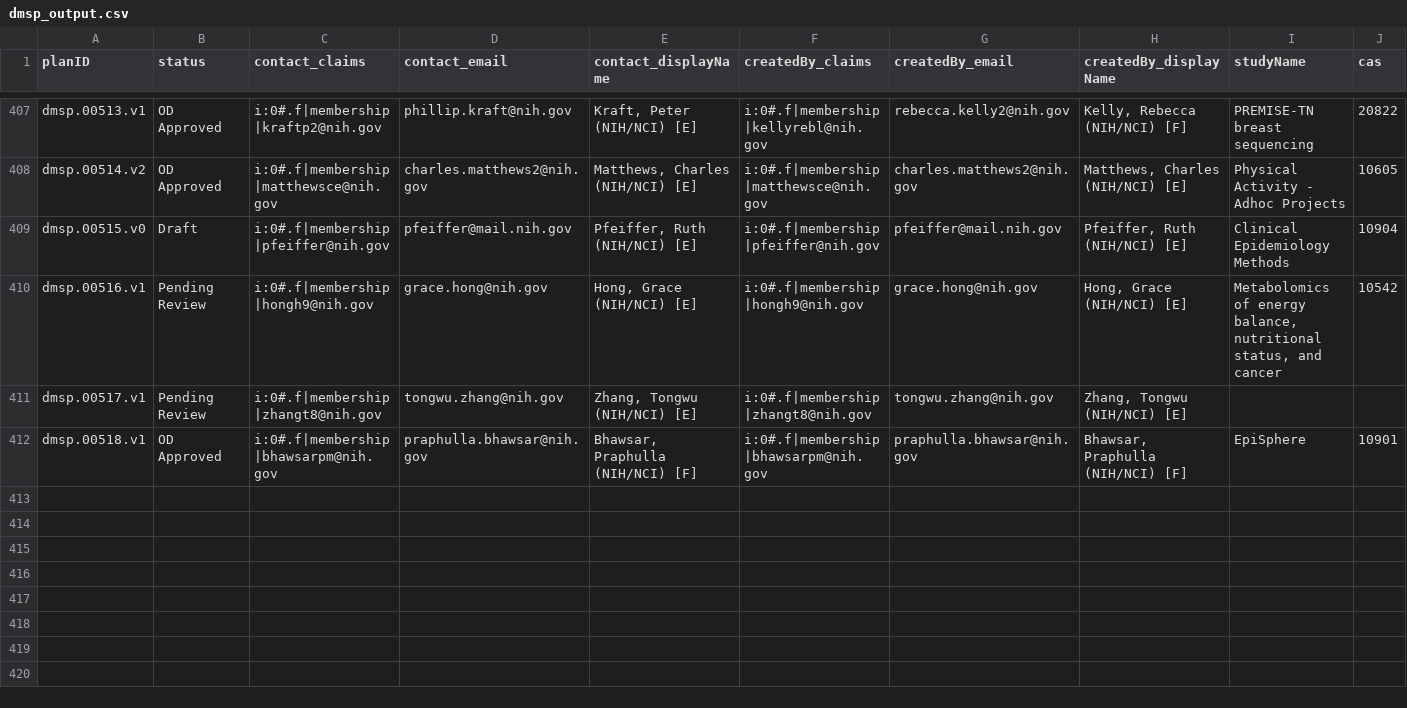
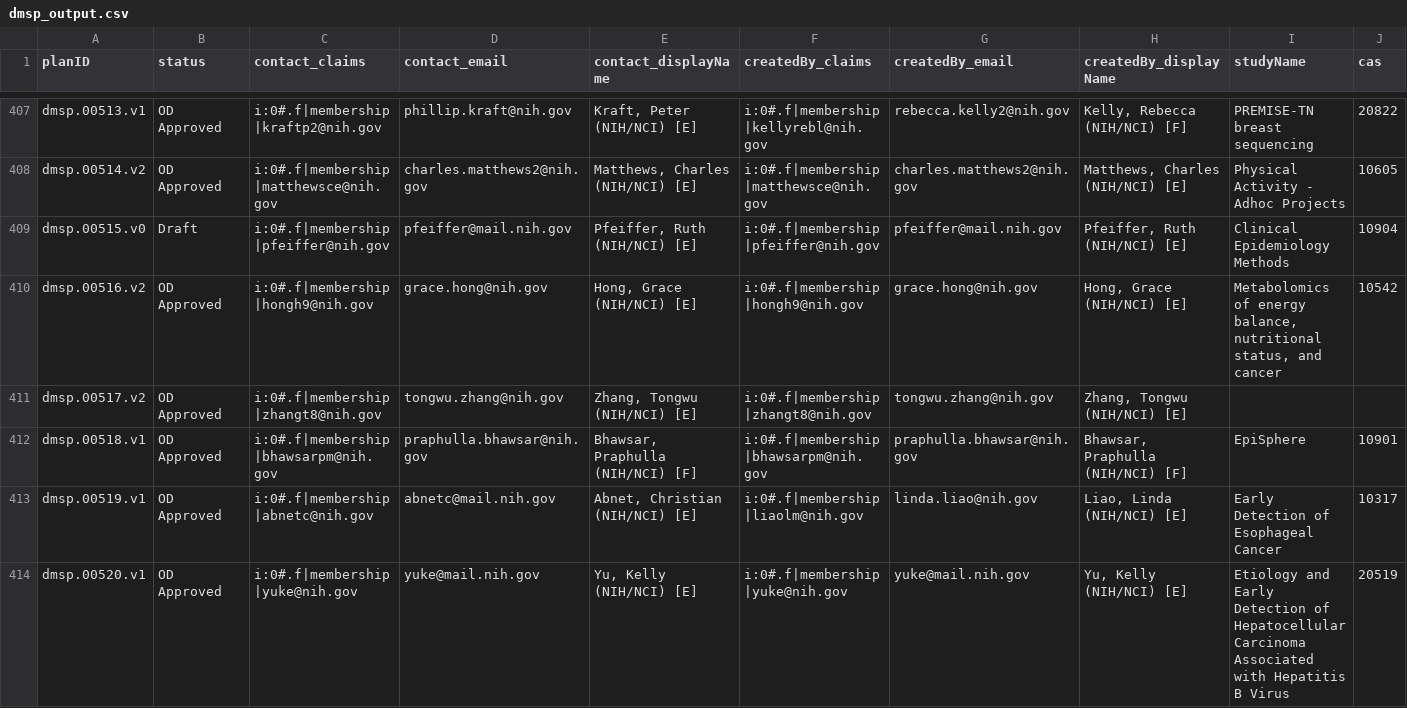
Before and after one commit to episphere/dataplatform, a CSV file: imports/dmsp_output.csv, drawn as a sheet; only a part is shown, gaps mark what is left out; rows hold the shown columns only; the diff covers the shown part only; the diff names each change by its address in the sheet, - before the commit and + after, or states it on an @@ line.

Commit message:
Update dmsp_output.csv

```diff
--- a/imports/dmsp_output.csv
+++ b/imports/dmsp_output.csv
-A410 (planID): dmsp.00516.v1
+A410 (planID): dmsp.00516.v2
-B410:B411 (status): Pending Review
+B410:B411 (status): OD Approved
-A411 (planID): dmsp.00517.v1
+A411 (planID): dmsp.00517.v2
+row 413: dmsp.00519.v1 | OD Approved | i:0#.f|membership|abnetc@nih.gov | abnetc@mail.nih.gov | Abnet, Christian (NIH/NCI) [E] | i:0#.f|membership|liaolm@nih.gov | linda.liao@nih.gov | Liao, Linda (NIH/NCI) [E] | Early Detection of Esophageal Cancer | 10317
+row 414: dmsp.00520.v1 | OD Approved | i:0#.f|membership|yuke@nih.gov | yuke@mail.nih.gov | Yu, Kelly (NIH/NCI) [E] | i:0#.f|membership|yuke@nih.gov | yuke@mail.nih.gov | Yu, Kelly (NIH/NCI) [E] | Etiology and Early Detection of Hepatocellular Carcinoma Associated with Hepatitis B Virus | 20519
```
Also changed, not shown: 5 added rows and 3 edited cells elsewhere in this file.
